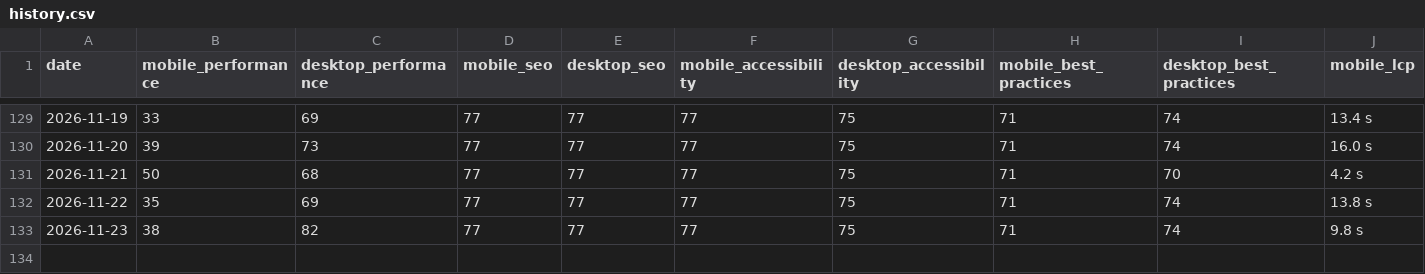
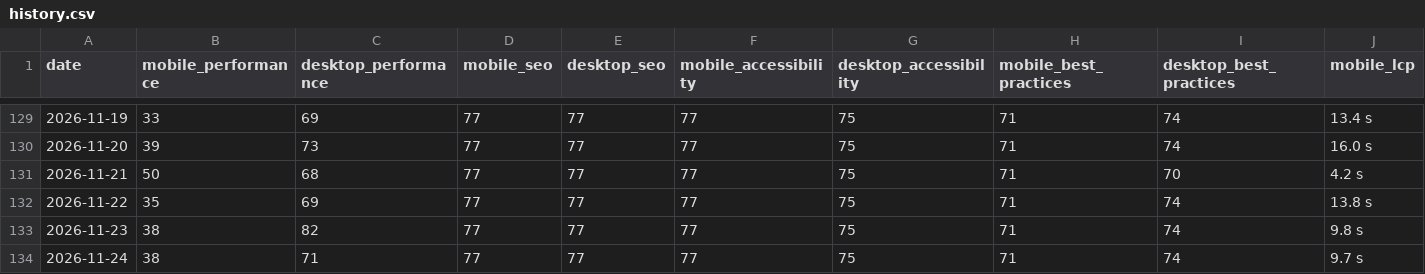
Before and after one commit to orhankemal-code/asra-lighthouse-monitor, a CSV file: history/history.csv, drawn as a sheet; only a part is shown, gaps mark what is left out; rows hold the shown columns only; the diff names each change by its address in the sheet, - before the commit and + after, or states it on an @@ line.

```diff
--- a/history/history.csv
+++ b/history/history.csv
+row 134: 2026-11-24 | 38 | 71 | 77 | 77 | 77 | 75 | 71 | 74 | 9.7 s
```
Also changed, not shown: 6 other files.
